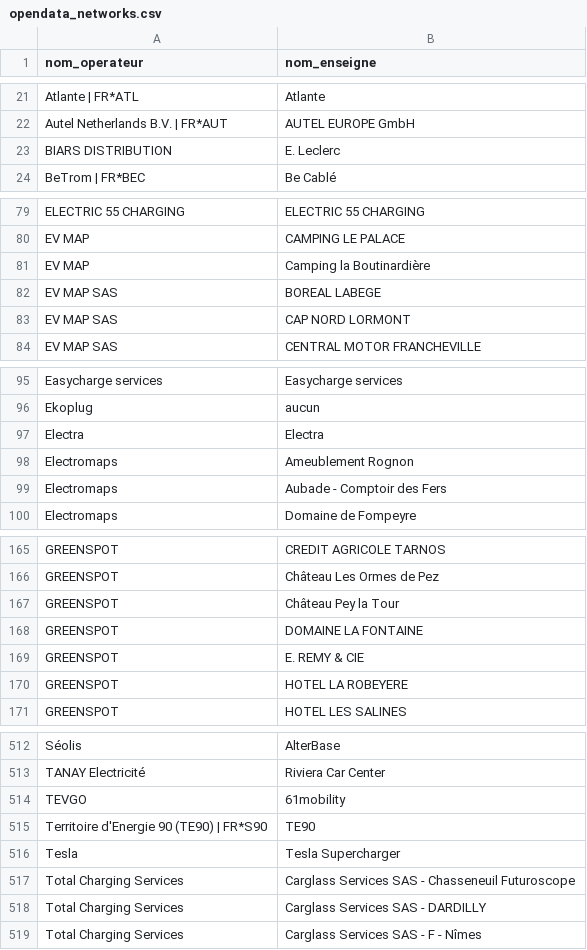
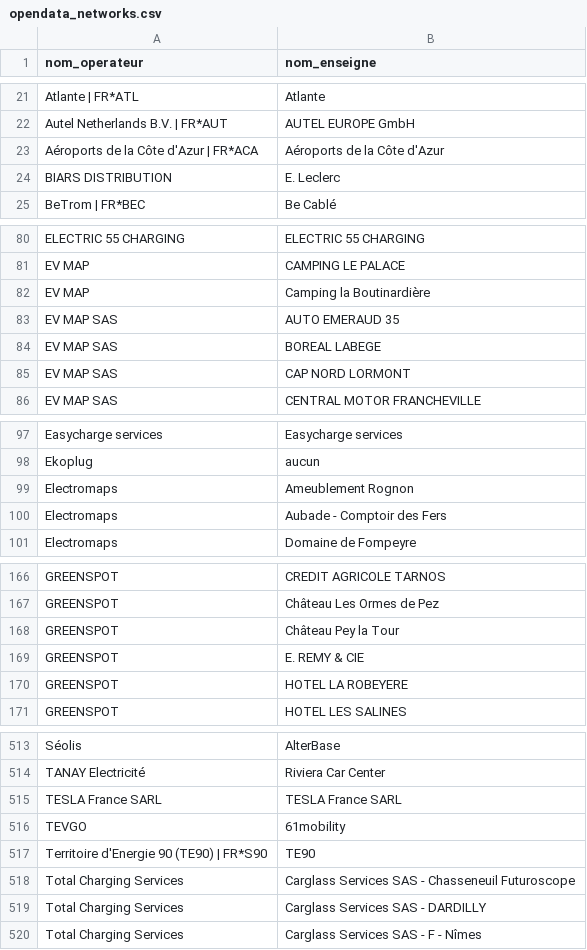
Before and after one commit to Jungle-Bus/ref-EU-EVSE, a CSV file: opendata_networks.csv, drawn as a sheet; only a part is shown, gaps mark what is left out; removed rows and columns are numbered as before the commit, all else as after; the diff covers the shown part only; the diff names each change by its address in the sheet, - before the commit and + after, or states it on an @@ line.

```diff
--- a/opendata_networks.csv
+++ b/opendata_networks.csv
+row 23: Aéroports de la Côte d'Azur | FR*ACA | Aéroports de la Côte d'Azur
+row 83: EV MAP SAS | AUTO EMERAUD 35
-row 97: Electra | Electra
-row 168: GREENSPOT | DOMAINE LA FONTAINE
+row 515: TESLA France SARL | TESLA France SARL
-row 516: Tesla | Tesla Supercharger
```
Also changed, not shown: 5 added rows and 3 removed rows elsewhere in this file.
